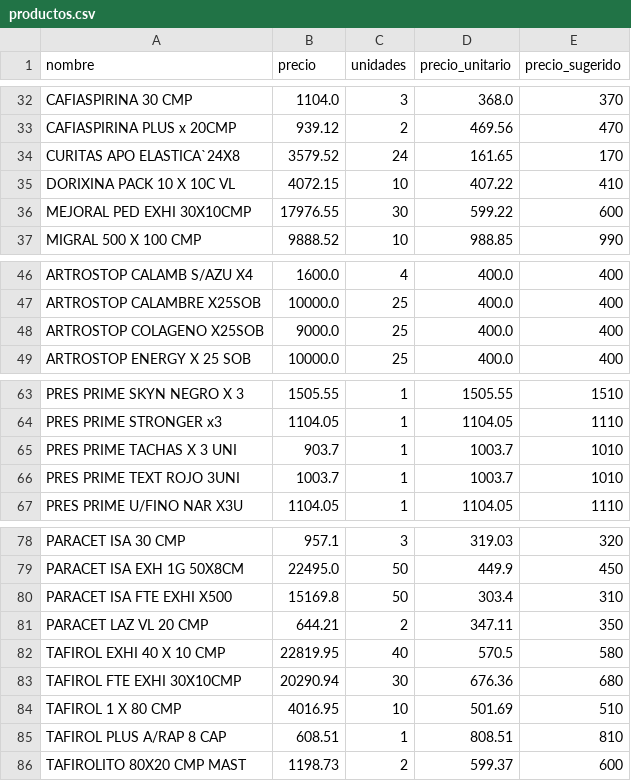
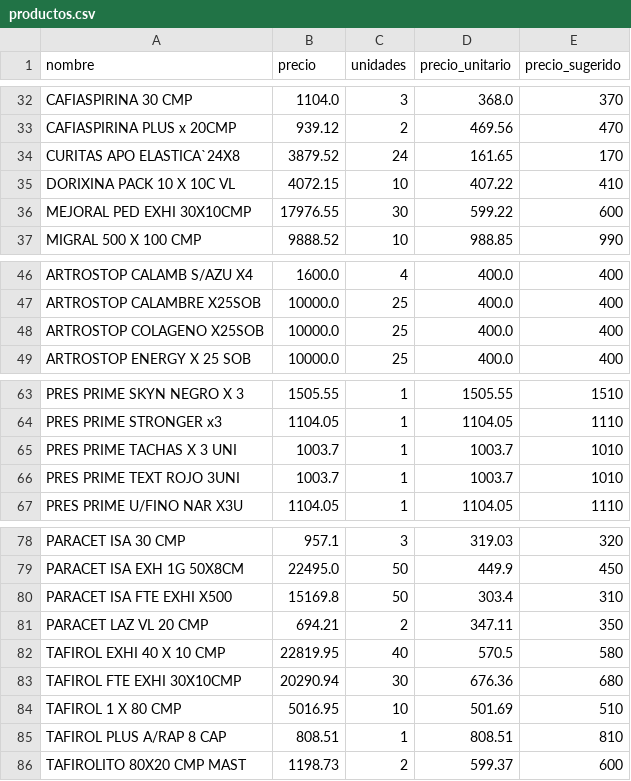
Before and after one commit to nicolas0715/WebScrapping1, a CSV file: productos.csv, drawn as a sheet; only a part is shown, gaps mark what is left out.

Commit message:
Commit desde script

```diff
--- a/productos.csv
+++ b/productos.csv
@@ -33,3 +33,3 @@ CAFIASPIRINA 30 CMP,1104.0,3,368.0,370
 CAFIASPIRINA PLUS x 20CMP,939.12,2,469.56,470
-CURITAS APO ELASTICA`24X8,3579.52,24,161.65,170
+CURITAS APO ELASTICA`24X8,3879.52,24,161.65,170
 DORIXINA PACK 10 X 10C VL,4072.15,10,407.22,410
@@ -47,3 +47,3 @@ ARTROSTOP CALAMB S/AZU X4,1600.0,4,400.0,400
 ARTROSTOP CALAMBRE X25SOB,10000.0,25,400.0,400
-ARTROSTOP COLAGENO X25SOB,9000.0,25,400.0,400
+ARTROSTOP COLAGENO X25SOB,10000.0,25,400.0,400
 ARTROSTOP ENERGY X 25 SOB,10000.0,25,400.0,400
@@ -64,3 +64,3 @@ PRES PRIME SKYN NEGRO X 3,1505.55,1,1505.55,1510
 PRES PRIME STRONGER x3,1104.05,1,1104.05,1110
-PRES PRIME TACHAS X 3 UNI,903.7,1,1003.7,1010
+PRES PRIME TACHAS X 3 UNI,1003.7,1,1003.7,1010
 PRES PRIME TEXT ROJO 3UNI,1003.7,1,1003.7,1010
@@ -80,7 +80,7 @@ PARACET ISA EXH 1G 50X8CM,22495.0,50,449.9,450
 PARACET ISA FTE EXHI X500,15169.8,50,303.4,310
-PARACET LAZ VL 20 CMP,644.21,2,347.11,350
+PARACET LAZ VL 20 CMP,694.21,2,347.11,350
 TAFIROL EXHI 40 X 10 CMP,22819.95,40,570.5,580
 TAFIROL FTE EXHI 30X10CMP,20290.94,30,676.36,680
-TAFIROL 1 X 80 CMP,4016.95,10,501.69,510
-TAFIROL PLUS A/RAP 8 CAP,608.51,1,808.51,810
+TAFIROL 1 X 80 CMP,5016.95,10,501.69,510
+TAFIROL PLUS A/RAP 8 CAP,808.51,1,808.51,810
 TAFIROLITO 80X20 CMP MAST,1198.73,2,599.37,600
```
